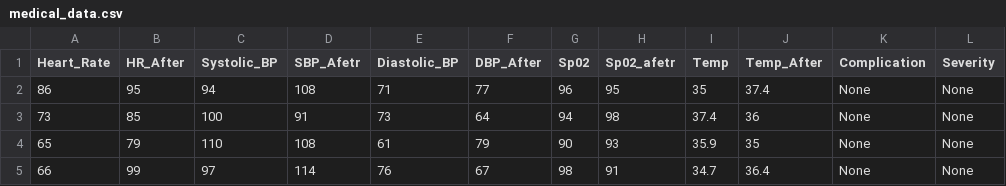
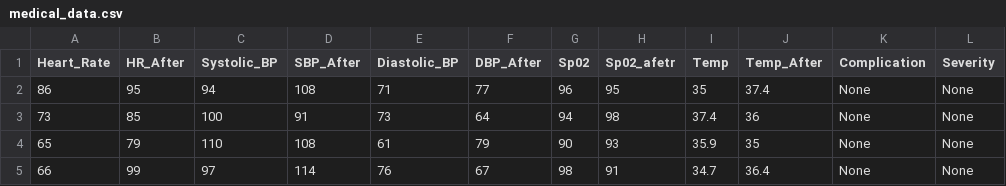
Before and after one commit to sarransulaim/sarransulaim, a CSV file: medical_data.csv, drawn as a sheet; only a part is shown.

Commit message:
Update medical_data.csv

```diff
--- a/medical_data.csv
+++ b/medical_data.csv
@@ -1,2 +1,2 @@
-Heart_Rate,HR_After,Systolic_BP,SBP_Afetr,Diastolic_BP,DBP_After,Sp02,Sp02_afetr,Temp,Temp_After,Complication,Severity
+Heart_Rate,HR_After,Systolic_BP,SBP_After,Diastolic_BP,DBP_After,Sp02,Sp02_afetr,Temp,Temp_After,Complication,Severity
 86,95,94,108,71,77,96,95,35,37.4,None,None
```
